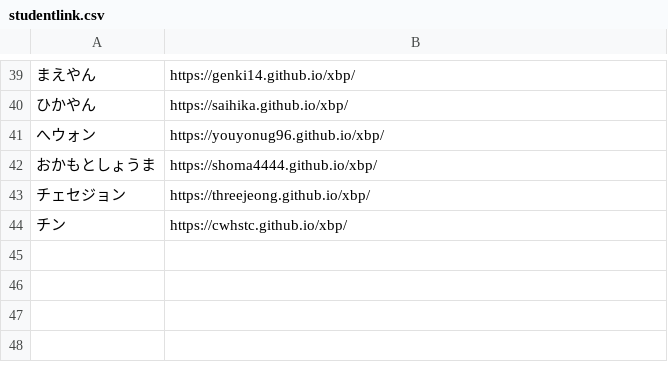
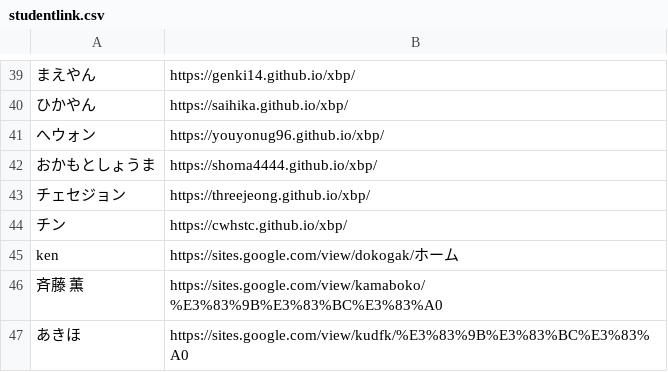
Before and after one commit to kuxbp/xbp, a CSV file: xbp2021/digital_fabrication/link/studentlink.csv, drawn as a sheet; only a part is shown, gaps mark what is left out; the diff names each change by its address in the sheet, - before the commit and + after, or states it on an @@ line.

Commit message:
link

```diff
--- a/xbp2021/digital_fabrication/link/studentlink.csv
+++ b/xbp2021/digital_fabrication/link/studentlink.csv
+row 45: ken | https://sites.google.com/view/dokogak/ホーム
+row 46: 斉藤 薫 | https://sites.google.com/view/kamaboko/%E3%83%9B%E3%83%BC%E3%83%A0
+row 47: あきほ | https://sites.google.com/view/kudfk/%E3%83%9B%E3%83%BC%E3%83%A0
```
Also changed, not shown: 3 other files.
